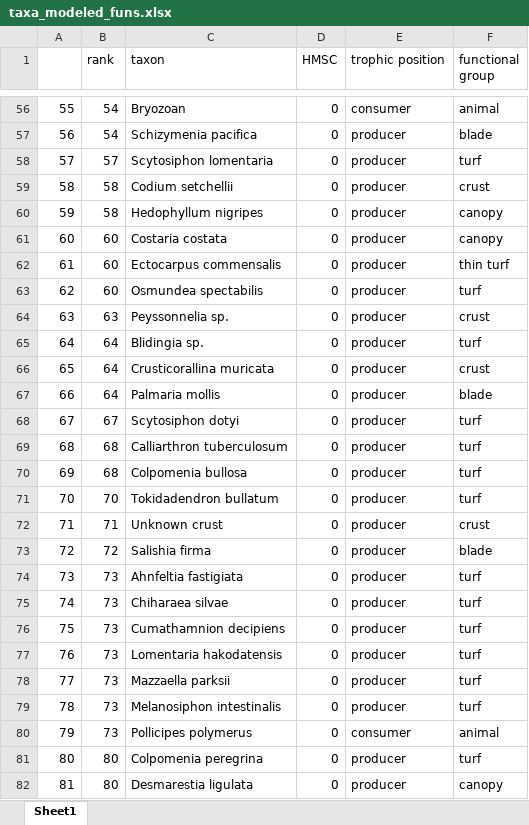
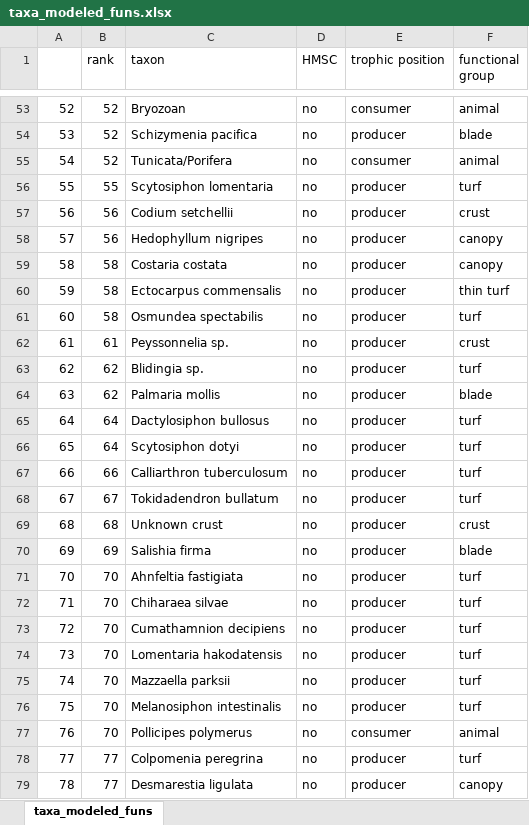
Before and after one commit to mawhal/martone_calvert, an Excel workbook: R/output/taxa_modeled_funs.xlsx, sheet taxa_modeled_funs, drawn as a sheet; only a part is shown, gaps mark what is left out; values as stored, in another font and other column widths than the file's, no cell formats; removed rows and columns are numbered as before the commit, all else as after; the diff covers the shown part only; the diff names each change by its address in the sheet, - before the commit and + after, or states it on an @@ line.

```diff
--- a/R/output/taxa_modeled_funs.xlsx (sheet taxa_modeled_funs)
+++ b/R/output/taxa_modeled_funs.xlsx (sheet taxa_modeled_funs)
-sheet tab: Sheet1
+sheet tab: taxa_modeled_funs
@@ column A renumbered between rows 18 and 126 @@
-B53:B54 (rank): 54
+B53:B54 (rank): 52
-D53:D54 (HMSC): 0
+D53:D54 (HMSC): no
+row 55: 54 | 52 | Tunicata/Porifera | no | consumer | animal
-B56 (rank): 57
+B56 (rank): 55
-D56:D63 (HMSC): 0
+D56:D63 (HMSC): no
-B57:B58 (rank): 58
+B57:B58 (rank): 56
-B59:B61 (rank): 60
+B59:B61 (rank): 58
-B62 (rank): 63
+B62 (rank): 61
-B63 (rank): 64
+B63 (rank): 62
-row 66: 65 | 64 | Crusticorallina muricata | 0 | producer | crust
-B64 (rank): 64
+B64 (rank): 62
-D64 (HMSC): 0
+D64 (HMSC): no
+row 65: 64 | 64 | Dactylosiphon bullosus | no | producer | turf
-B66 (rank): 67
+B66 (rank): 64
-D66:D67 (HMSC): 0
+D66:D67 (HMSC): no
-B67 (rank): 68
+B67 (rank): 66
-row 70: 69 | 68 | Colpomenia bullosa | 0 | producer | turf
-B68 (rank): 70
+B68 (rank): 67
-D68:D79 (HMSC): 0
+D68:D79 (HMSC): no
-B69 (rank): 71
+B69 (rank): 68
-B70 (rank): 72
+B70 (rank): 69
-B71:B77 (rank): 73
+B71:B77 (rank): 70
-B78:B79 (rank): 80
+B78:B79 (rank): 77
```
Also changed, not shown: 3 added rows, 8 removed rows and 174 edited cells elsewhere in this sheet, cell formats, 15 other files.
